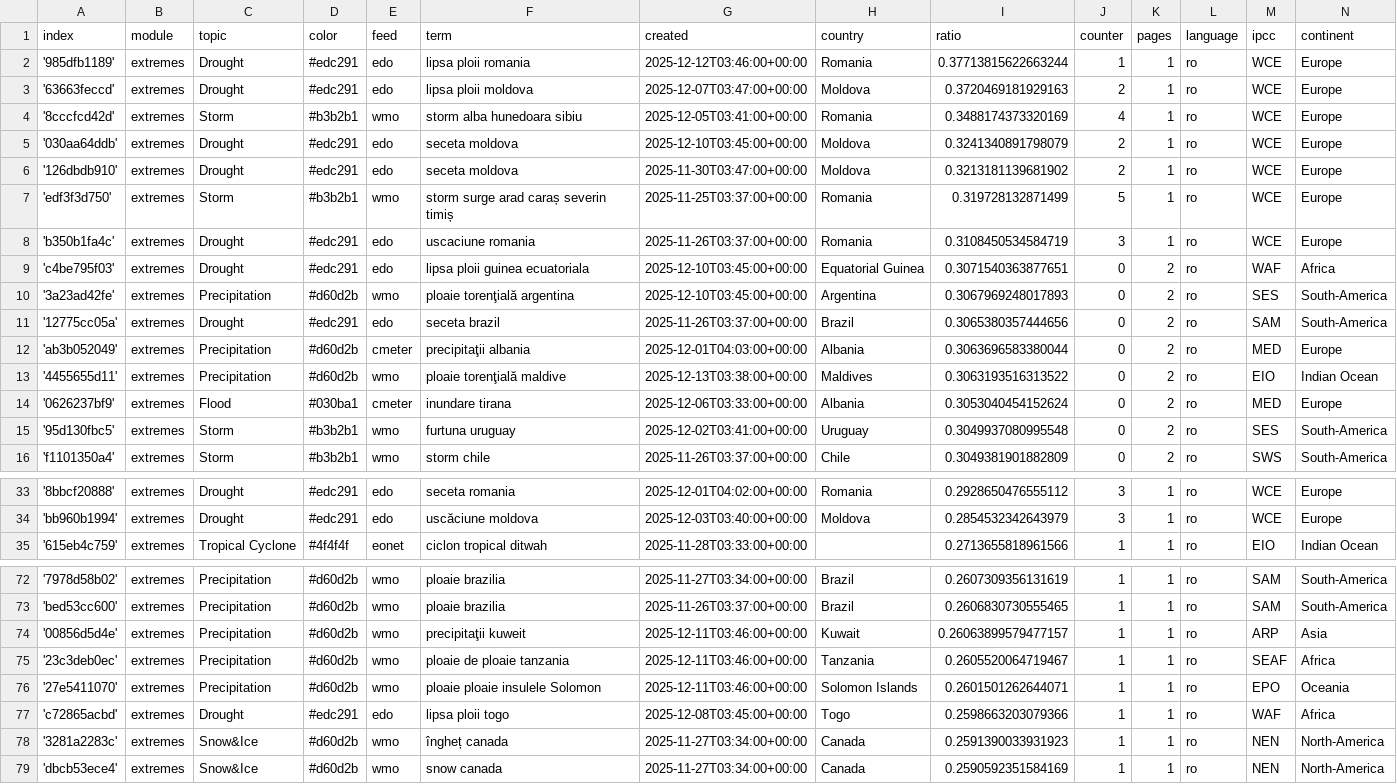
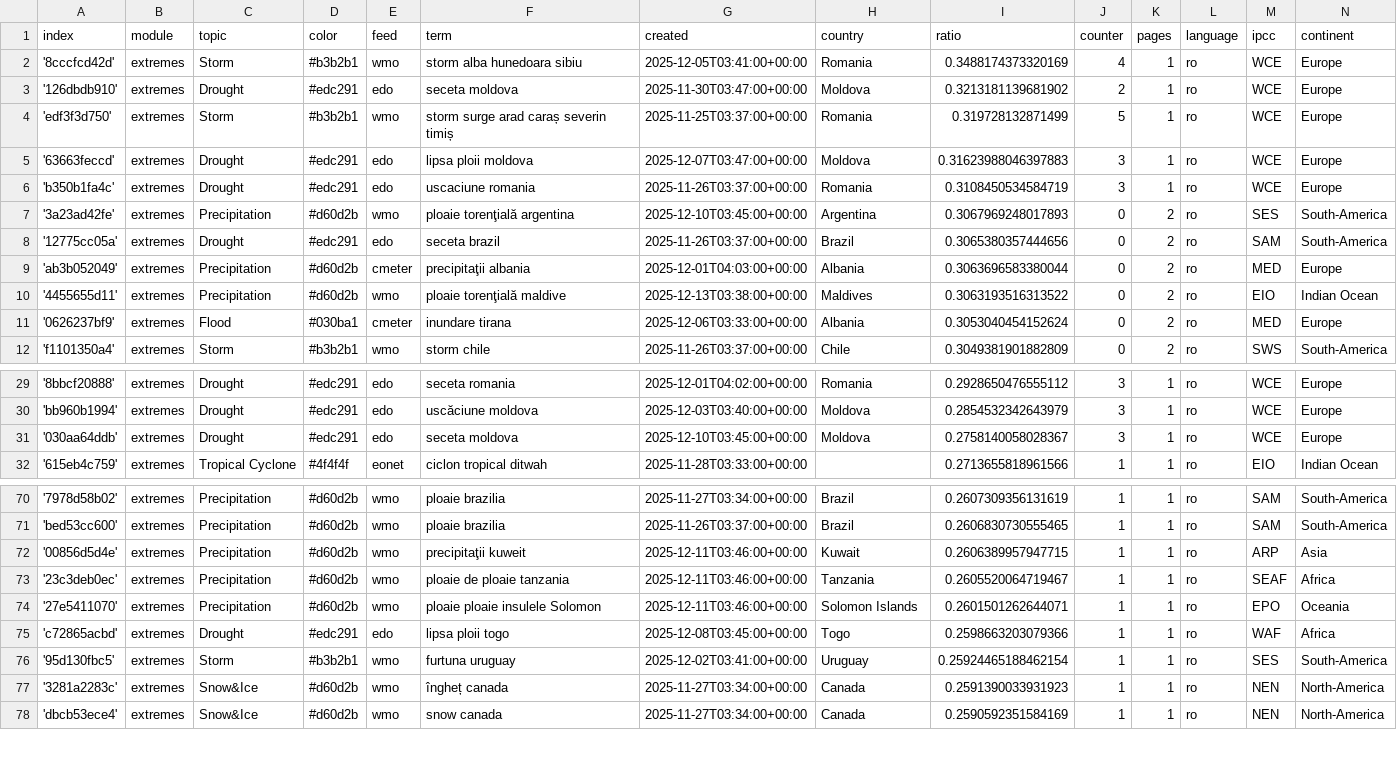
Before and after one commit to TinoH91news/romanianExtremes, a CSV file: terms.csv, drawn as a sheet; only a part is shown, gaps mark what is left out; removed rows and columns are numbered as before the commit, all else as after; the diff covers the shown part only; the diff names each change by its address in the sheet, - before the commit and + after, or states it on an @@ line.

Commit message:
Commit from GitHub Actions (harvest:0.0)

```diff
--- a/terms.csv
+++ b/terms.csv
-row 2: '985dfb1189' | extremes | Drought | #edc291 | edo | lipsa ploii romania | 2025-12-12T03:46:00+00:00 | Romania | 0.37713815622663244 | 1 | 1 | ro | WCE | Europe
-row 3: '63663feccd' | extremes | Drought | #edc291 | edo | lipsa ploii moldova | 2025-12-07T03:47:00+00:00 | Moldova | 0.3720469181929163 | 2 | 1 | ro | WCE | Europe
-row 5: '030aa64ddb' | extremes | Drought | #edc291 | edo | seceta moldova | 2025-12-10T03:45:00+00:00 | Moldova | 0.3241340891798079 | 2 | 1 | ro | WCE | Europe
+row 5: '63663feccd' | extremes | Drought | #edc291 | edo | lipsa ploii moldova | 2025-12-07T03:47:00+00:00 | Moldova | 0.31623988046397883 | 3 | 1 | ro | WCE | Europe
-row 9: 'c4be795f03' | extremes | Drought | #edc291 | edo | lipsa ploii guinea ecuatoriala | 2025-12-10T03:45:00+00:00 | Equatorial Guinea | 0.3071540363877651 | 0 | 2 | ro | WAF | Africa
-row 15: '95d130fbc5' | extremes | Storm | #b3b2b1 | wmo | furtuna uruguay | 2025-12-02T03:41:00+00:00 | Uruguay | 0.3049937080995548 | 0 | 2 | ro | SES | South-America
+row 31: '030aa64ddb' | extremes | Drought | #edc291 | edo | seceta moldova | 2025-12-10T03:45:00+00:00 | Moldova | 0.2758140058028367 | 3 | 1 | ro | WCE | Europe
-I72 (ratio): 0.26063899579477157
+I72 (ratio): 0.2606389957947715
+row 76: '95d130fbc5' | extremes | Storm | #b3b2b1 | wmo | furtuna uruguay | 2025-12-02T03:41:00+00:00 | Uruguay | 0.25924465188462154 | 1 | 1 | ro | SES | South-America
```
Also changed, not shown: 1 added row and 1 edited cell elsewhere in this file.
